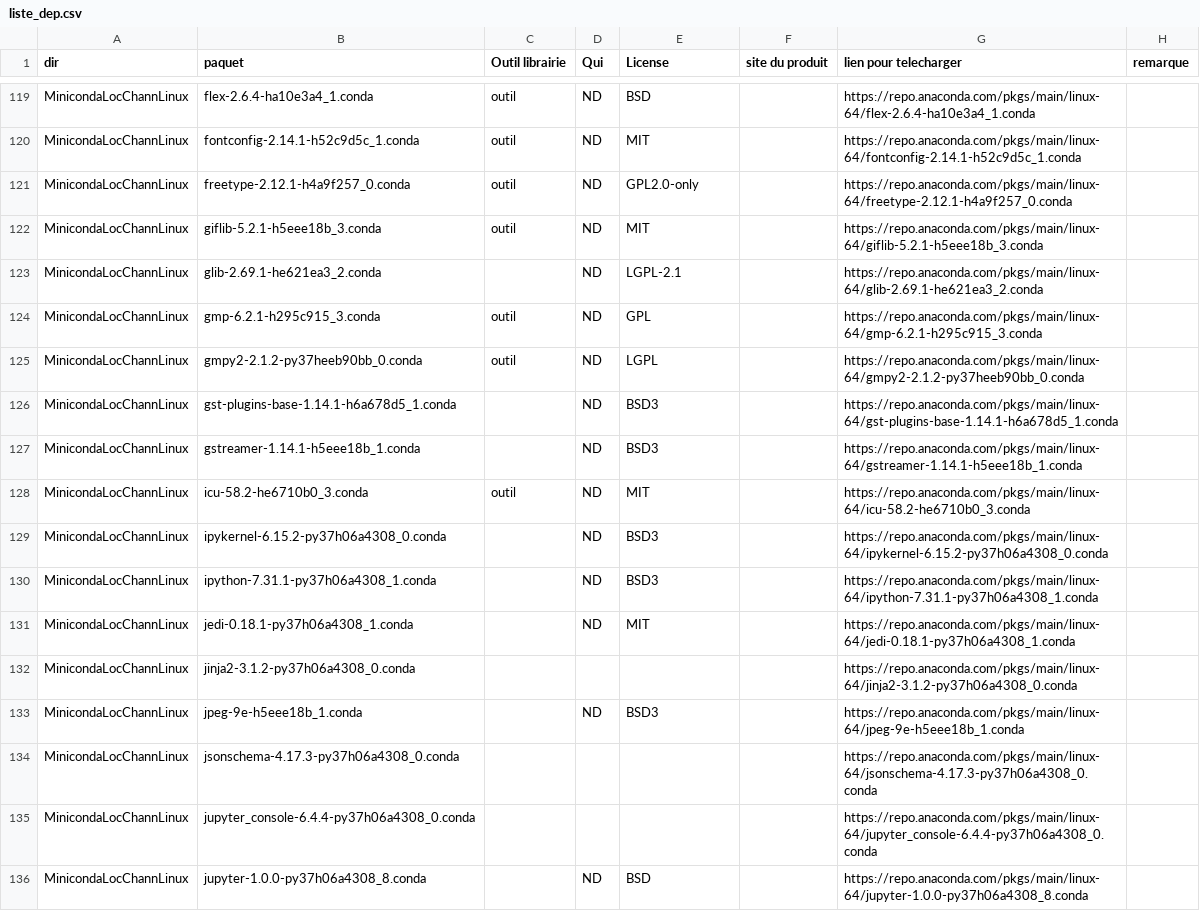
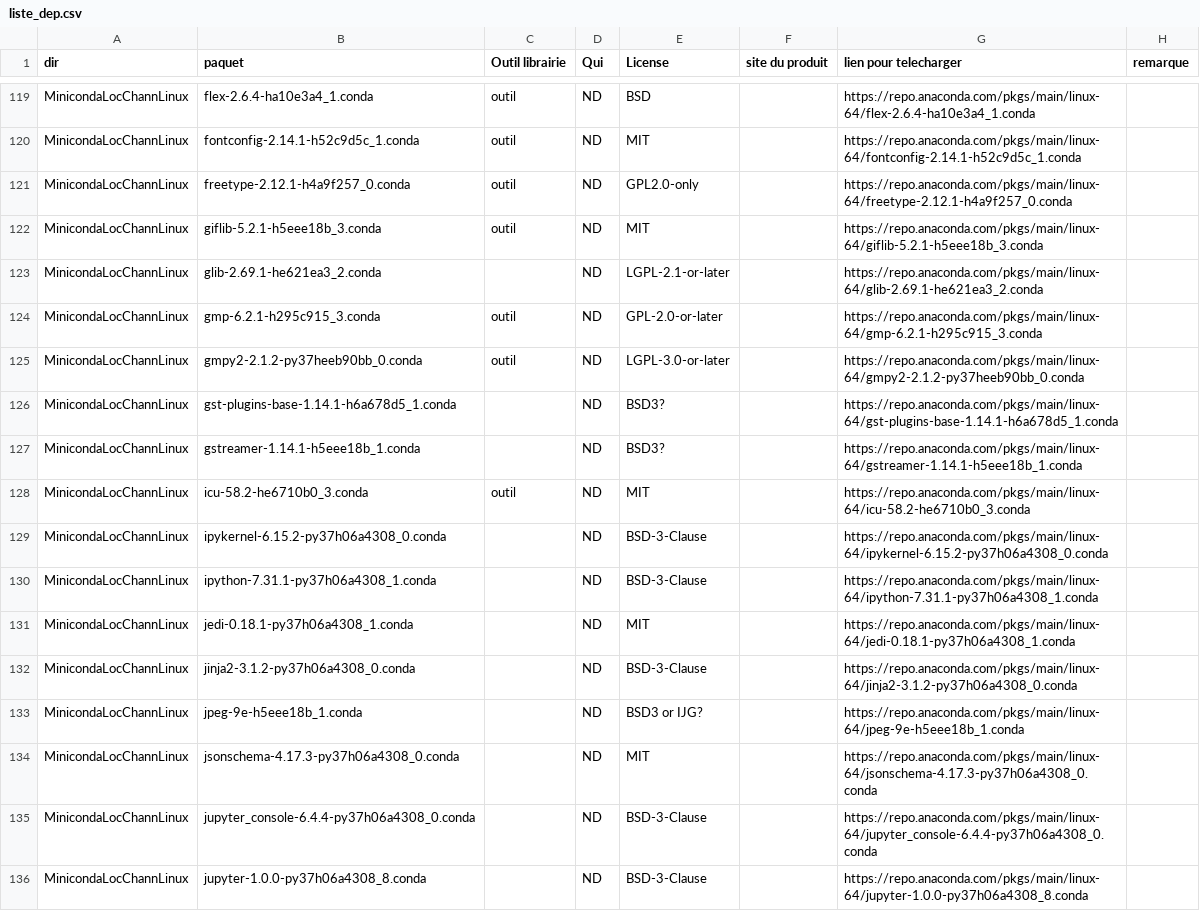
Before and after one commit to cea-trust-platform/trust-code, a CSV file: bin/gestion_externalpackages/liste_dep.csv, drawn as a sheet; only a part is shown, gaps mark what is left out; the diff covers the shown part only.

```diff
--- a/bin/gestion_externalpackages/liste_dep.csv
+++ b/bin/gestion_externalpackages/liste_dep.csv
@@ -122,15 +122,15 @@ MinicondaLocChannLinux,freetype-2.12.1-h4a9f257_0.conda,outil,ND,GPL2.0-only,,ht
 MinicondaLocChannLinux,giflib-5.2.1-h5eee18b_3.conda,outil,ND,MIT,,https://repo.anaconda.com/pkgs/main/linux-64/giflib-5.2.1-h5eee18b_3.conda,
-MinicondaLocChannLinux,glib-2.69.1-he621ea3_2.conda,,ND,LGPL-2.1,,https://repo.anaconda.com/pkgs/main/linux-64/glib-2.69.1-he621ea3_2.conda,
-MinicondaLocChannLinux,gmp-6.2.1-h295c915_3.conda,outil,ND,GPL,,https://repo.anaconda.com/pkgs/main/linux-64/gmp-6.2.1-h295c915_3.conda,
-MinicondaLocChannLinux,gmpy2-2.1.2-py37heeb90bb_0.conda,outil,ND,LGPL,,https://repo.anaconda.com/pkgs/main/linux-64/gmpy2-2.1.2-py37heeb90bb_0.conda,
-MinicondaLocChannLinux,gst-plugins-base-1.14.1-h6a678d5_1.conda,,ND,BSD3,,https://repo.anaconda.com/pkgs/main/linux-64/gst-plugins-base-1.14.1-h6a678d5_1.conda,
-MinicondaLocChannLinux,gstreamer-1.14.1-h5eee18b_1.conda,,ND,BSD3,,https://repo.anaconda.com/pkgs/main/linux-64/gstreamer-1.14.1-h5eee18b_1.conda,
+MinicondaLocChannLinux,glib-2.69.1-he621ea3_2.conda,,ND,"LGPL-2.1-or-later",,https://repo.anaconda.com/pkgs/main/linux-64/glib-2.69.1-he621ea3_2.conda,
+MinicondaLocChannLinux,gmp-6.2.1-h295c915_3.conda,outil,ND,"GPL-2.0-or-later",,https://repo.anaconda.com/pkgs/main/linux-64/gmp-6.2.1-h295c915_3.conda,
+MinicondaLocChannLinux,gmpy2-2.1.2-py37heeb90bb_0.conda,outil,ND,"LGPL-3.0-or-later",,https://repo.anaconda.com/pkgs/main/linux-64/gmpy2-2.1.2-py37heeb90bb_0.conda,
+MinicondaLocChannLinux,gst-plugins-base-1.14.1-h6a678d5_1.conda,,ND,"BSD3?",,https://repo.anaconda.com/pkgs/main/linux-64/gst-plugins-base-1.14.1-h6a678d5_1.conda,
+MinicondaLocChannLinux,gstreamer-1.14.1-h5eee18b_1.conda,,ND,"BSD3?",,https://repo.anaconda.com/pkgs/main/linux-64/gstreamer-1.14.1-h5eee18b_1.conda,
 MinicondaLocChannLinux,icu-58.2-he6710b0_3.conda,outil,ND,MIT,,https://repo.anaconda.com/pkgs/main/linux-64/icu-58.2-he6710b0_3.conda,
-MinicondaLocChannLinux,ipykernel-6.15.2-py37h06a4308_0.conda,,ND,BSD3,,https://repo.anaconda.com/pkgs/main/linux-64/ipykernel-6.15.2-py37h06a4308_0.conda,
-MinicondaLocChannLinux,ipython-7.31.1-py37h06a4308_1.conda,,ND,BSD3,,https://repo.anaconda.com/pkgs/main/linux-64/ipython-7.31.1-py37h06a4308_1.conda,
+MinicondaLocChannLinux,ipykernel-6.15.2-py37h06a4308_0.conda,,ND,"BSD-3-Clause",,https://repo.anaconda.com/pkgs/main/linux-64/ipykernel-6.15.2-py37h06a4308_0.conda,
+MinicondaLocChannLinux,ipython-7.31.1-py37h06a4308_1.conda,,ND,"BSD-3-Clause",,https://repo.anaconda.com/pkgs/main/linux-64/ipython-7.31.1-py37h06a4308_1.conda,
 MinicondaLocChannLinux,jedi-0.18.1-py37h06a4308_1.conda,,ND,MIT,,https://repo.anaconda.com/pkgs/main/linux-64/jedi-0.18.1-py37h06a4308_1.conda,
-MinicondaLocChannLinux,jinja2-3.1.2-py37h06a4308_0.conda,,,,,https://repo.anaconda.com/pkgs/main/linux-64/jinja2-3.1.2-py37h06a4308_0.conda,
-MinicondaLocChannLinux,jpeg-9e-h5eee18b_1.conda,,ND,BSD3,,https://repo.anaconda.com/pkgs/main/linux-64/jpeg-9e-h5eee18b_1.conda,
-MinicondaLocChannLinux,jsonschema-4.17.3-py37h06a4308_0.conda,,,,,https://repo.anaconda.com/pkgs/main/linux-64/jsonschema-4.17.3-py37h06a4308_0.conda,
-MinicondaLocChannLinux,jupyter_console-6.4.4-py37h06a4308_0.conda,,,,,https://repo.anaconda.com/pkgs/main/linux-64/jupyter_console-6.4.4-py37h06a4308_0.conda,
-MinicondaLocChannLinux,jupyter-1.0.0-py37h06a4308_8.conda,,ND,BSD,,https://repo.anaconda.com/pkgs/main/linux-64/jupyter-1.0.0-py37h06a4308_8.conda,
+MinicondaLocChannLinux,jinja2-3.1.2-py37h06a4308_0.conda,,ND,"BSD-3-Clause",,https://repo.anaconda.com/pkgs/main/linux-64/jinja2-3.1.2-py37h06a4308_0.conda,
+MinicondaLocChannLinux,jpeg-9e-h5eee18b_1.conda,,ND,"BSD3 or IJG?",,https://repo.anaconda.com/pkgs/main/linux-64/jpeg-9e-h5eee18b_1.conda,
+MinicondaLocChannLinux,jsonschema-4.17.3-py37h06a4308_0.conda,,ND,"MIT",,https://repo.anaconda.com/pkgs/main/linux-64/jsonschema-4.17.3-py37h06a4308_0.conda,
+MinicondaLocChannLinux,jupyter_console-6.4.4-py37h06a4308_0.conda,,ND,"BSD-3-Clause",,https://repo.anaconda.com/pkgs/main/linux-64/jupyter_console-6.4.4-py37h06a4308_0.conda,
+MinicondaLocChannLinux,jupyter-1.0.0-py37h06a4308_8.conda,,ND,"BSD-3-Clause",,https://repo.anaconda.com/pkgs/main/linux-64/jupyter-1.0.0-py37h06a4308_8.conda,
```
Also changed, not shown: 1 added row, 1 removed row and 158 edited cells elsewhere in this file, 3 other files.
